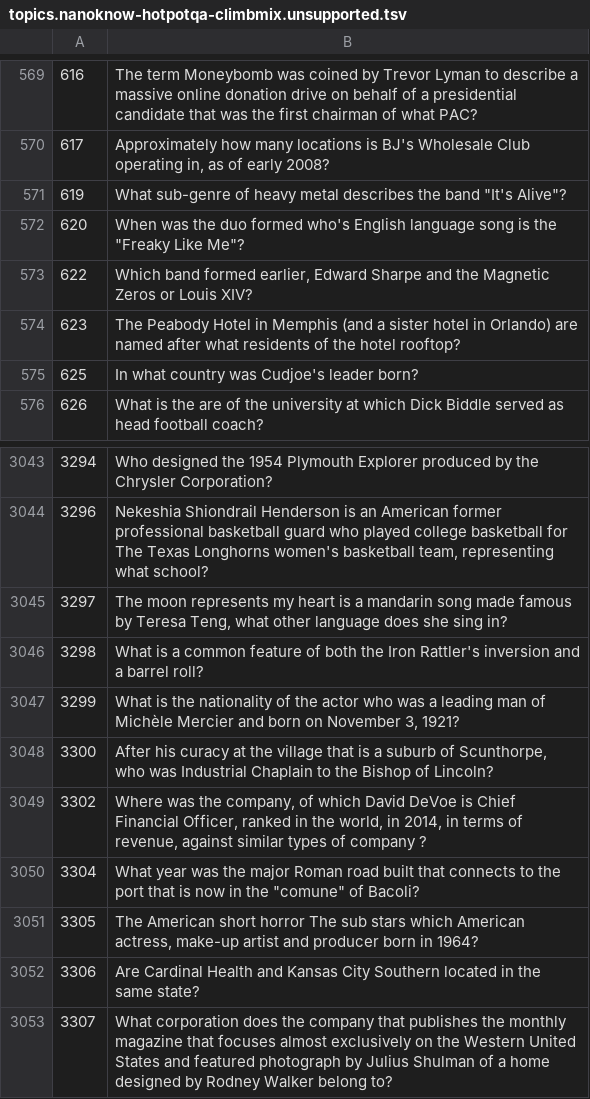
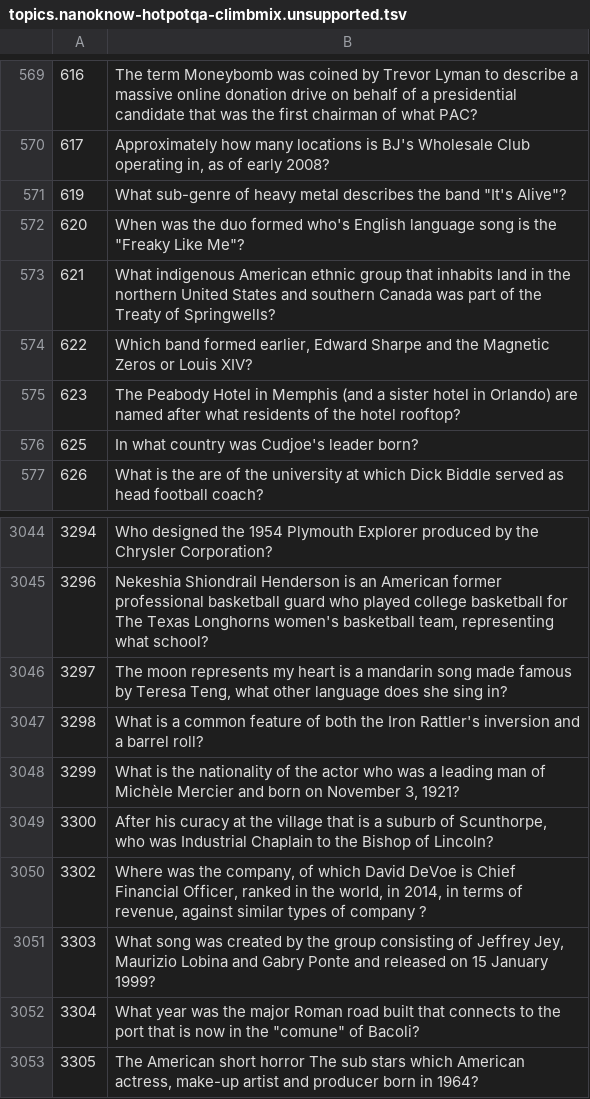
Before and after one commit to castorini/NanoKnow, a TSV file: questions-and-qrels/hotpotqa/climbmix/topics.nanoknow-hotpotqa-climbmix.unsupported.tsv, drawn as a sheet; only a part is shown, gaps mark what is left out; the shorter side is filled out with more unchanged rows.

Commit message:
Exclude benchmark-leaked questions from HotpotQA/ClimbMix

```diff
--- a/questions-and-qrels/hotpotqa/climbmix/topics.nanoknow-hotpotqa-climbmix.unsupported.tsv
+++ b/questions-and-qrels/hotpotqa/climbmix/topics.nanoknow-hotpotqa-climbmix.unsupported.tsv
@@ -572,2 +572,3 @@
 620	When was the duo formed who's English language song is the "Freaky Like Me"?
+621	What indigenous American ethnic group that inhabits land in the northern United States and southern Canada was part of the Treaty of Springwells?
 622	Which band formed earlier, Edward Sharpe and the Magnetic Zeros or Louis XIV?
@@ -3049,2 +3050,3 @@
 3302	Where was the company, of which David DeVoe is Chief Financial Officer, ranked in the world, in 2014, in terms of revenue, against similar types of company ?
+3303	What song was created by the group consisting of Jeffrey Jey, Maurizio Lobina and Gabry Ponte and released on 15 January 1999?
 3304	What year was the major Roman road built that connects to the port that is now in the "comune" of Bacoli?
```
